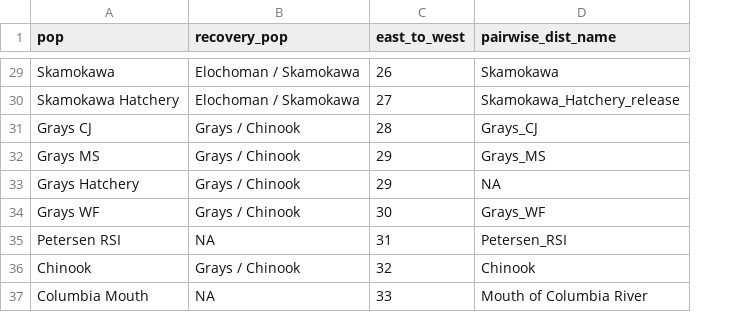
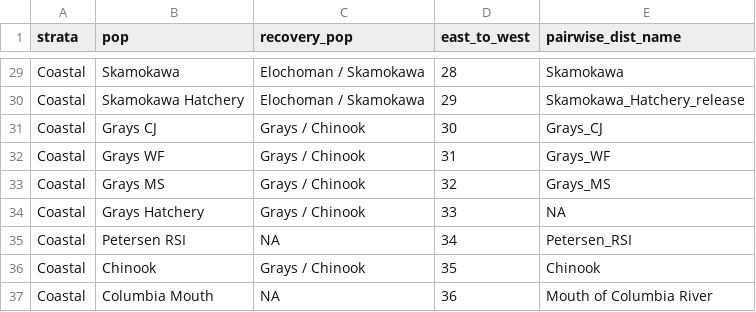
Before and after one commit to ebuhle/LCRchumIPM, a CSV file: data/pop_names.csv, drawn as a sheet; only a part is shown, gaps mark what is left out; removed rows and columns are numbered as before the commit, all else as after; the diff covers the shown part only; the diff names each change by its address in the sheet, - before the commit and + after, or states it on an @@ line.

Commit message:
Resolve inconsistencies when merging spawner and broodstock data
* When constructing spawner_data_agg, broodstock_data and translocation_data need to be full_join()-ed because left_join() loses cases that lack escapement observations but do have translocations.
* Grouping by strata caused inconsistencies because strata is originally associated with location but pop is ultimately defined by disposition. Since strata is not used anyway, drop it.
* Add strata to pop_names in case needed in the future.
* Reorder Grays basin pops in pop_names.csv.

```diff
--- a/data/pop_names.csv
+++ b/data/pop_names.csv
+column A (strata), rows 29-31: all Coastal; rows 33-37: all Coastal
-D29 (east_to_west): 26
+D29 (east_to_west): 28
-D30 (east_to_west): 27
+D30 (east_to_west): 29
-D31 (east_to_west): 28
+D31 (east_to_west): 30
+row 32: Coastal | Grays WF | Grays / Chinook | 31 | Grays_WF
-D33 (east_to_west): 29
+D33 (east_to_west): 32
-D34 (east_to_west): 29
+D34 (east_to_west): 33
-row 34: Grays WF | Grays / Chinook | 30 | Grays_WF
-D35 (east_to_west): 31
+D35 (east_to_west): 34
-D36 (east_to_west): 32
+D36 (east_to_west): 35
-D37 (east_to_west): 33
+D37 (east_to_west): 36
```
Also changed, not shown: 20 edited cells elsewhere in this file, 1 other file.
